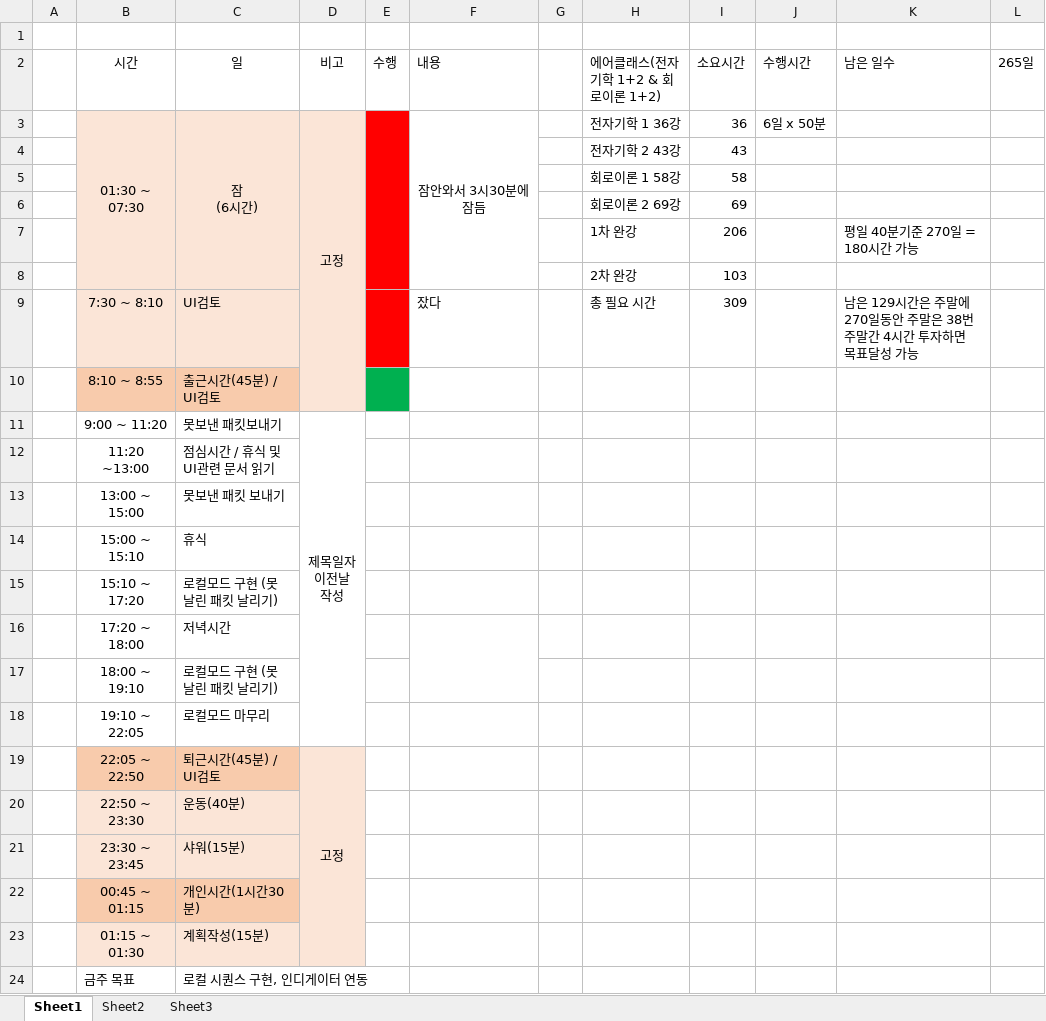
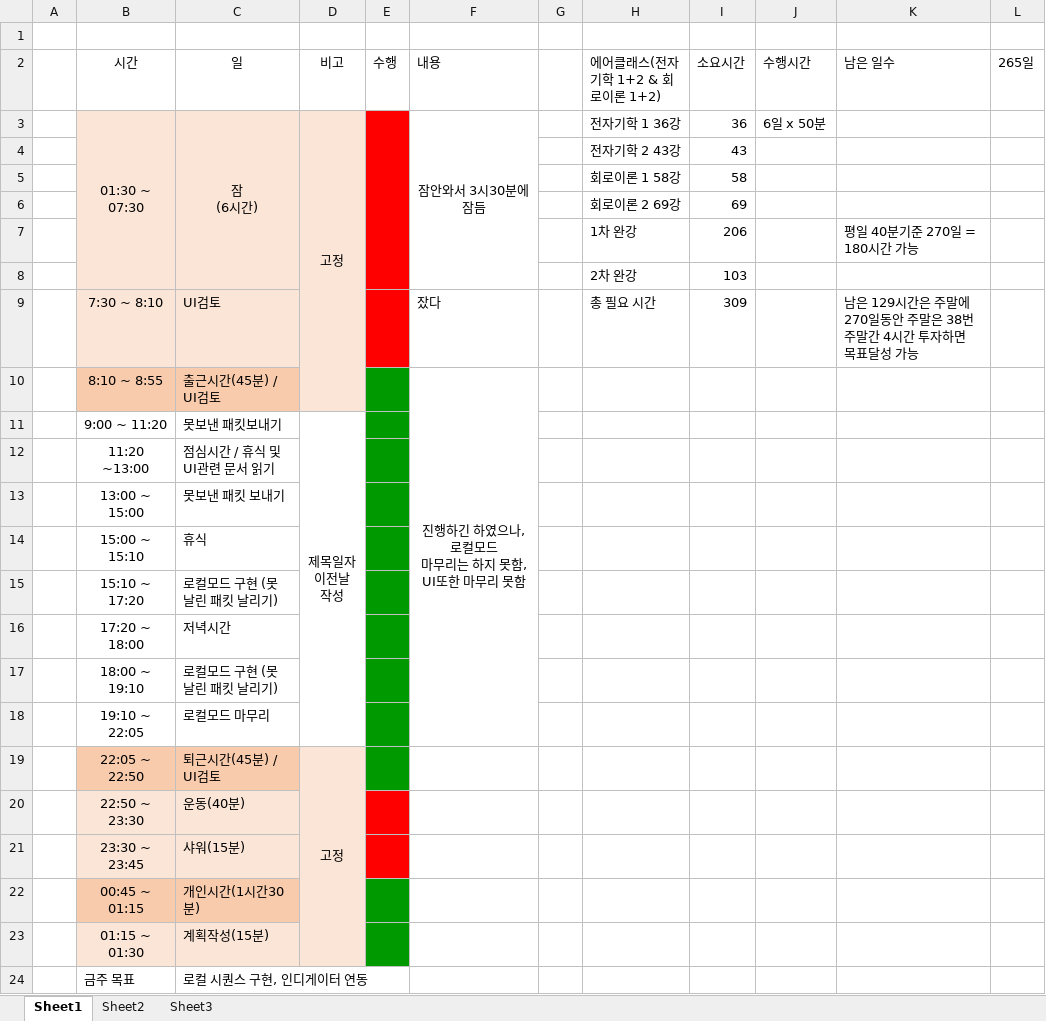
Before and after one commit to swan3708/plan, an Excel workbook: 20200911.xlsx, sheet Sheet1, drawn as a sheet; values as stored, in another font and other column widths than the file's, no borders; ↵ is a line break in a cell; the diff names each change by its address in the sheet, - before the commit and + after, or states it on an @@ line.

```diff
--- a/20200911.xlsx (sheet Sheet1)
+++ b/20200911.xlsx (sheet Sheet1)
-E10 fill: #00B050
+E10 fill: #009900
-F10 (내용): (empty)
+F10 (내용): 진행하긴 하였으나, 로컬모드 ↵ 마무리는 하지 못함, UI또한 마무리 못함
+F10:F18 merged
-E11:E19 fill: none
+E11:E19 fill: #009900
-F16:F17 merged
-E20:E21 fill: none
+E20:E21 fill: #FF0000
-E22:E23 fill: none
+E22:E23 fill: #009900
```
Also changed, not shown: 1 other file.
